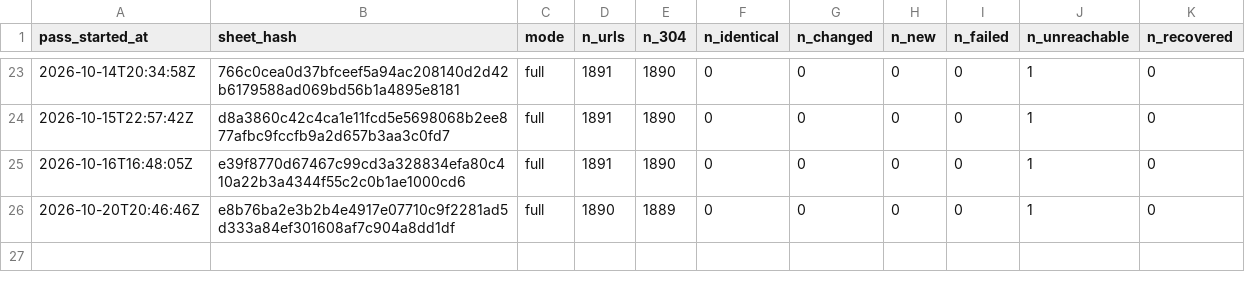
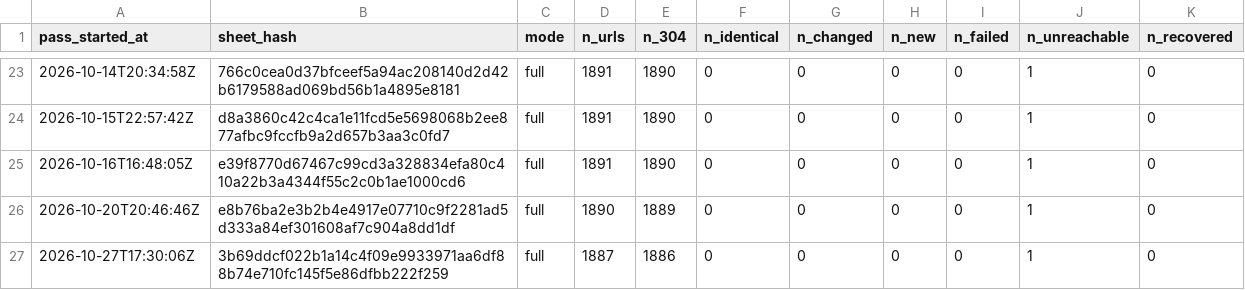
Before and after one commit to deportationdata/ice-287g, a CSV file: agreements/moa-passes.csv, drawn as a sheet; only a part is shown, gaps mark what is left out.

```diff
--- a/agreements/moa-passes.csv
+++ b/agreements/moa-passes.csv
@@ -26 +26,2 @@ pass_started_at,sheet_hash,mode,n_urls,n_304,n_identical,n_changed,n_new,n_faile
 2026-10-20T20:46:46Z,e8b76ba2e3b2b4e4917e07710c9f2281ad5d333a84ef301608af7c904a8dd1df,full,1890,1889,0,0,0,0,1,0
+2026-10-27T17:30:06Z,3b69ddcf022b1a14c4f09e9933971aa6df88b74e710fc145f5e86dfbb222f259,full,1887,1886,0,0,0,0,1,0
```
Also changed, not shown: sheets/seen-log.csv, 2 other files.
